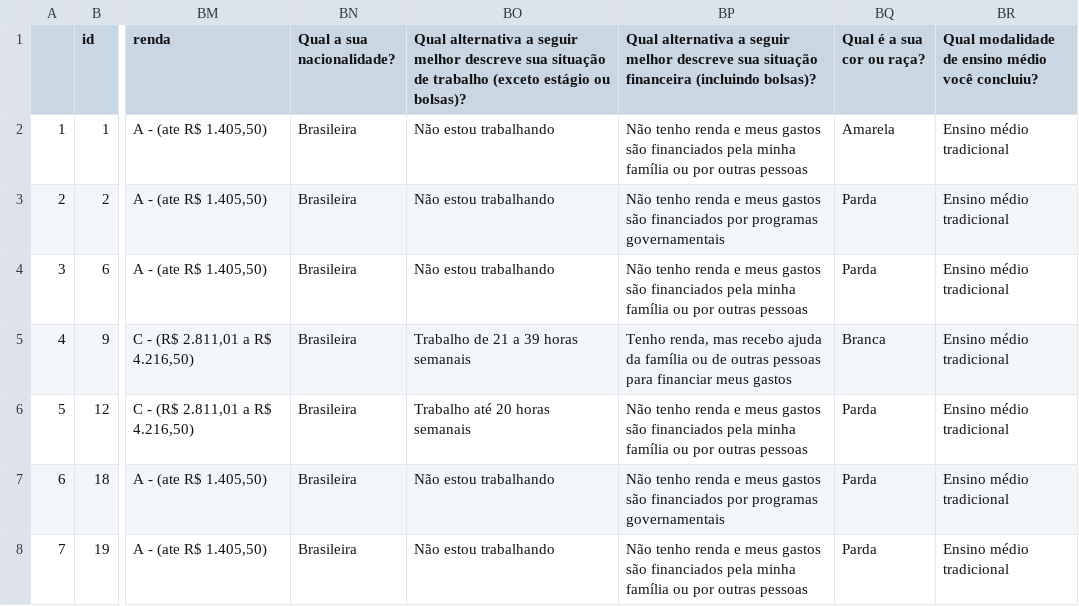
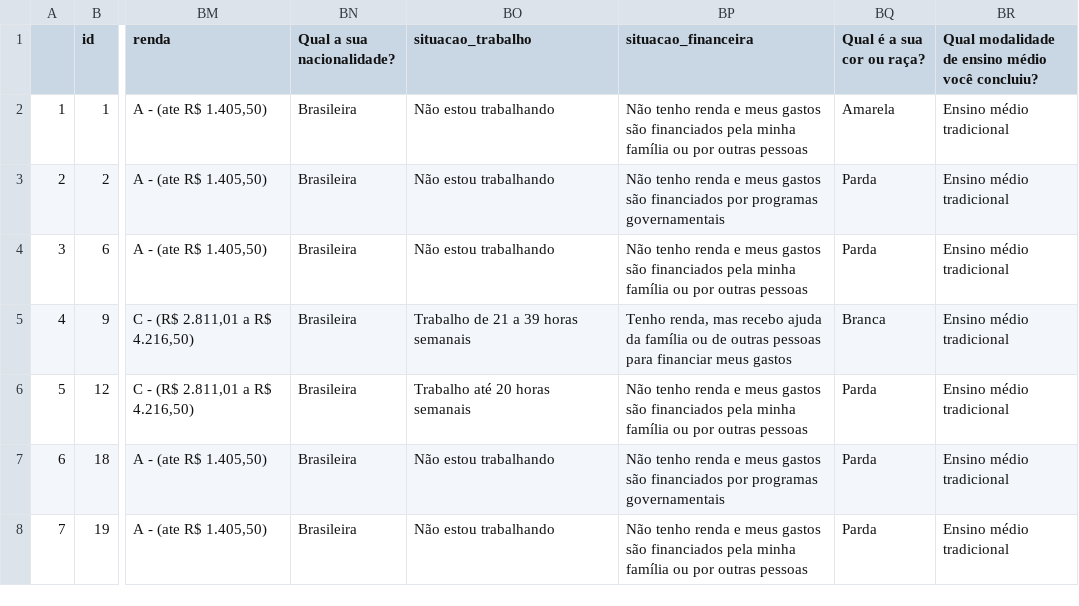
Before and after one commit to brunabarbosa/vis, a CSV file: lab02/enade_2017_ufcg_str.csv, drawn as a sheet; only a part is shown, gaps mark what is left out; the diff names each change by its address in the sheet, - before the commit and + after, or states it on an @@ line.

Commit message:
curso

```diff
--- a/lab02/enade_2017_ufcg_str.csv
+++ b/lab02/enade_2017_ufcg_str.csv
-BO1: Qual alternativa a seguir melhor descreve sua situação de trabalho (exceto estágio ou bolsas)?
+BO1: situacao_trabalho
-BP1: Qual alternativa a seguir melhor descreve sua situação financeira (incluindo bolsas)?
+BP1: situacao_financeira
```
Also changed, not shown: 2 other files.
